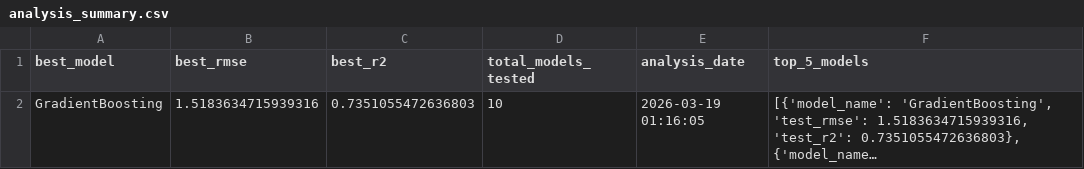
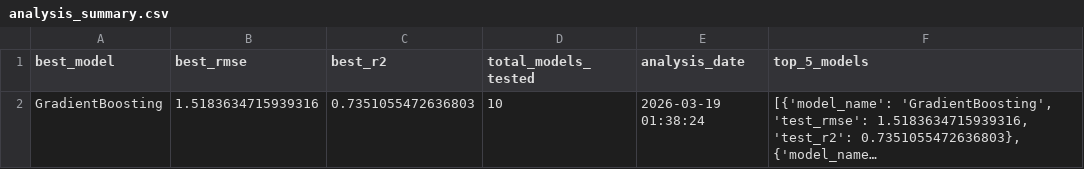
Before and after one commit to DataScienceHenryBootCampPF/DataScienceHenryBootCampPF, a CSV file: models/prediction/analysis_summary.csv, drawn as a sheet; long unchanged cells end in …; the diff names each change by its address in the sheet, - before the commit and + after, or states it on an @@ line.

```diff
--- a/models/prediction/analysis_summary.csv
+++ b/models/prediction/analysis_summary.csv
-E2 (analysis_date): 2026-03-19 01:16:05
+E2 (analysis_date): 2026-03-19 01:38:24
```
Also changed, not shown: 5 other files.
